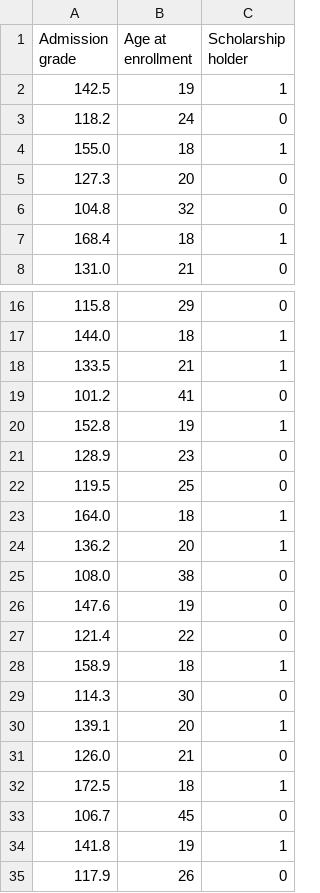
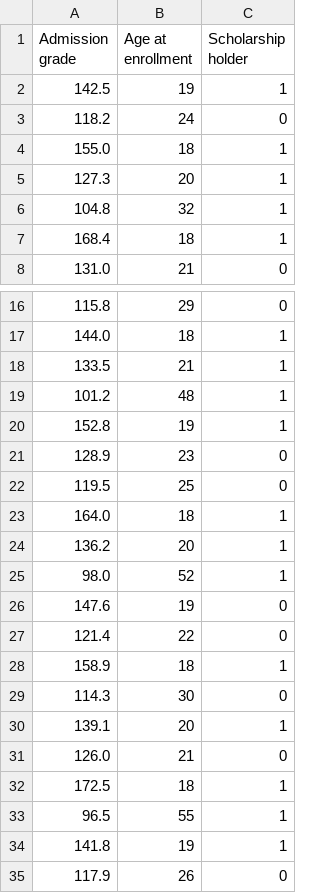
Before and after one commit to OsmarCLFilho/Projeto-TES-Final, a CSV file: uploads/alunos_simulados.csv, drawn as a sheet; only a part is shown, gaps mark what is left out.

```diff
--- a/uploads/alunos_simulados.csv
+++ b/uploads/alunos_simulados.csv
@@ -4,4 +4,4 @@ Admission grade,Age at enrollment,Scholarship holder
 155.0,18,1
-127.3,20,0
-104.8,32,0
+127.3,20,1
+104.8,32,1
 168.4,18,1
@@ -18,3 +18,3 @@ Admission grade,Age at enrollment,Scholarship holder
 133.5,21,1
-101.2,41,0
+101.2,48,1
 152.8,19,1
@@ -24,3 +24,3 @@ Admission grade,Age at enrollment,Scholarship holder
 136.2,20,1
-108.0,38,0
+98.0,52,1
 147.6,19,0
@@ -32,3 +32,3 @@ Admission grade,Age at enrollment,Scholarship holder
 172.5,18,1
-106.7,45,0
+96.5,55,1
 141.8,19,1
```
Also changed, not shown: 8 other files.
